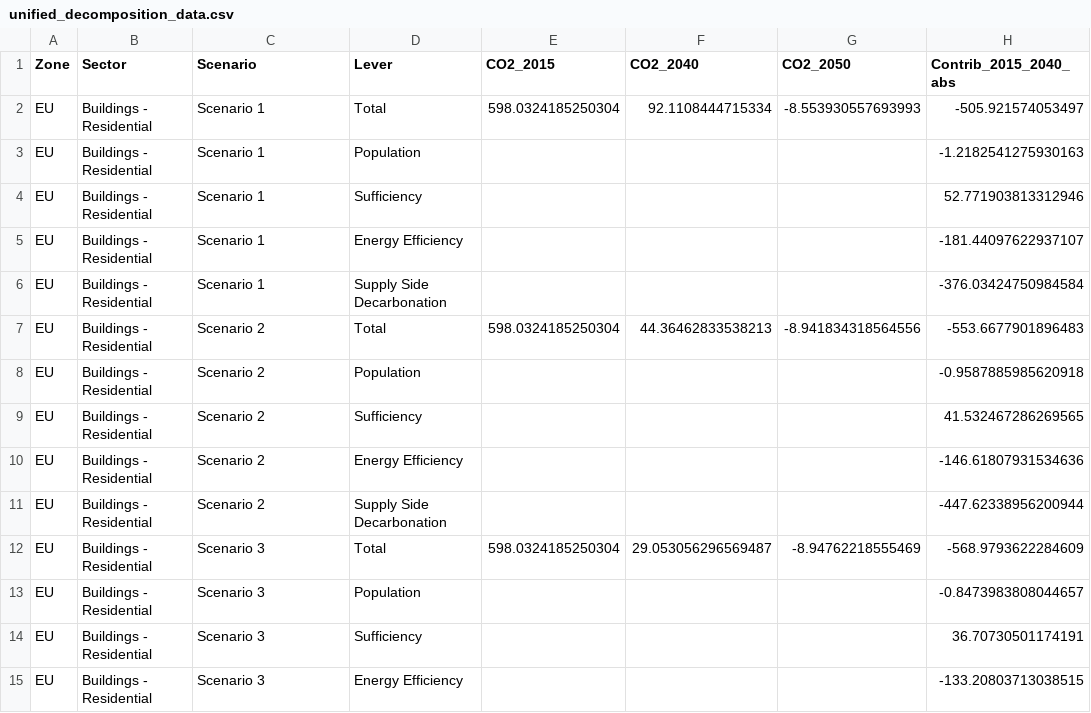
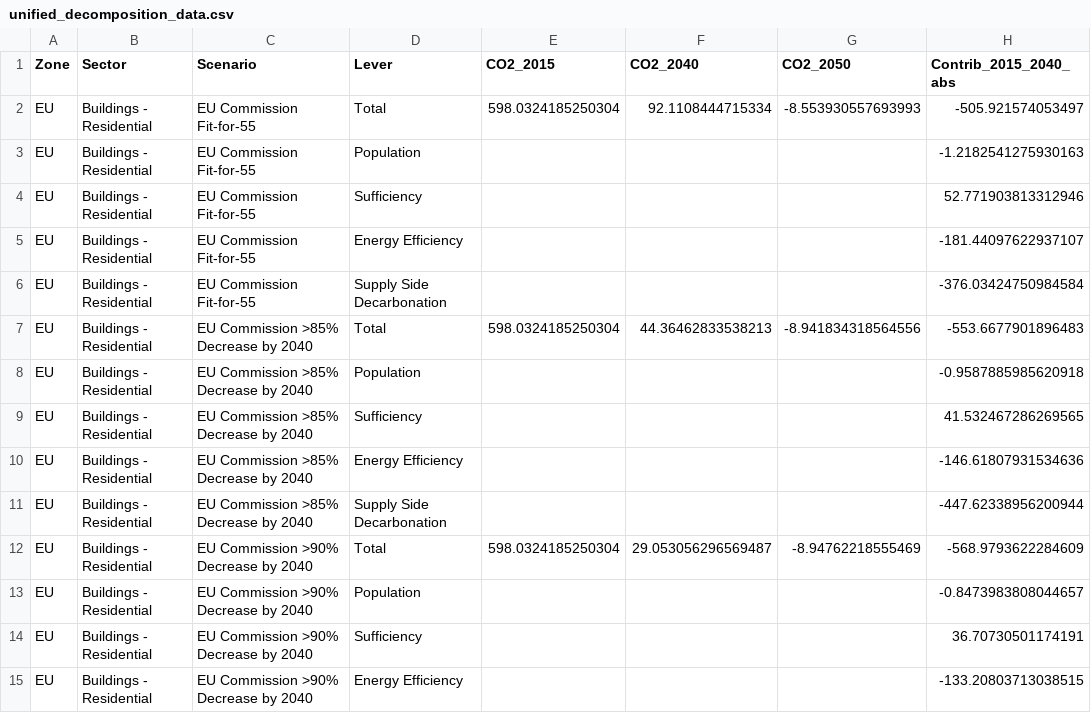
Before and after one commit to dataforgoodfr/13_democratiser_sobriete, a CSV file: stream3_visualization/Decomposition/Output/unified_decomposition_data.csv, drawn as a sheet; only a part is shown; the diff covers the shown part only; the diff names each change by its address in the sheet, - before the commit and + after, or states it on an @@ line.

Commit message:
feat: Update scenario names to match user requirements - EU Commission Fit-for-55, >85% Decrease by 2040, >90% Decrease by 2040, LIFE Scenario

```diff
--- a/stream3_visualization/Decomposition/Output/unified_decomposition_data.csv
+++ b/stream3_visualization/Decomposition/Output/unified_decomposition_data.csv
-C2:C6 (Scenario): Scenario 1
+C2:C6 (Scenario): EU Commission Fit-for-55
-C7:C11 (Scenario): Scenario 2
+C7:C11 (Scenario): EU Commission >85% Decrease by 2040
-C12:C15 (Scenario): Scenario 3
+C12:C15 (Scenario): EU Commission >90% Decrease by 2040
```
Also changed, not shown: 66 edited cells elsewhere in this file, stream3_visualization/Decomposition/Output/decomposition_summary.csv.
